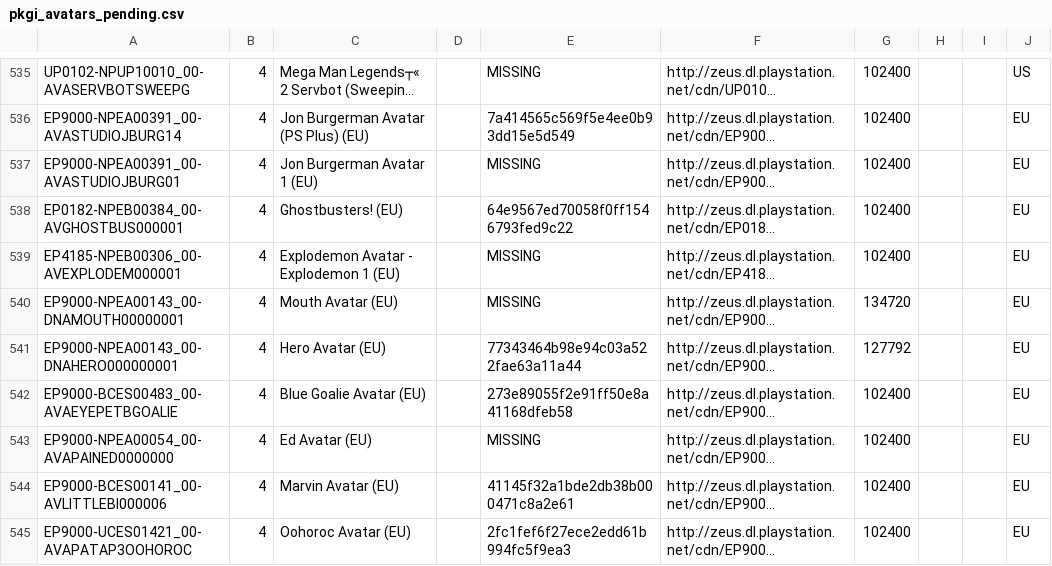
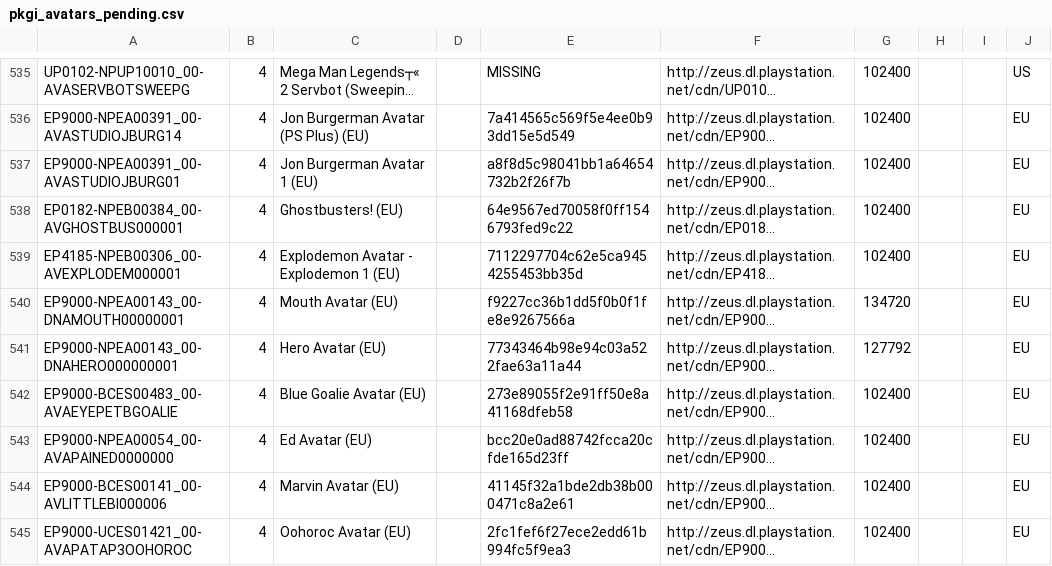
Before and after one commit to jy95/pkgi-ps3-nopaystation, a CSV file: output/pkgi_avatars_pending.csv, drawn as a sheet; only a part is shown, gaps mark what is left out; long unchanged cells end in …; the diff names each change by its address in the sheet, - before the commit and + after, or states it on an @@ line.

```diff
--- a/output/pkgi_avatars_pending.csv
+++ b/output/pkgi_avatars_pending.csv
-E537: MISSING
+E537: a8f8d5c98041bb1a64654732b2f26f7b
-E539: MISSING
+E539: 7112297704c62e5ca9454255453bb35d
-E540: MISSING
+E540: f9227cc36b1dd5f0b0f1fe8e9267566a
-E543: MISSING
+E543: bcc20e0ad88742fcca20cfde165d23ff
```
Also changed, not shown: input/pending_PS3_AVATARS.tsv, input/pending_PS3_THEMES.tsv, 4 other files.
